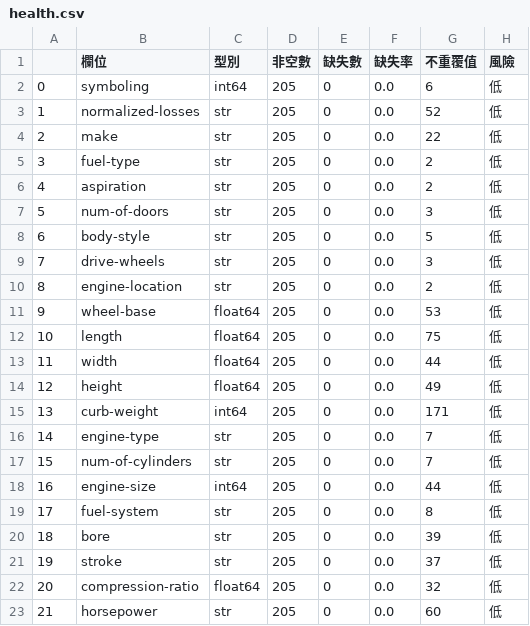
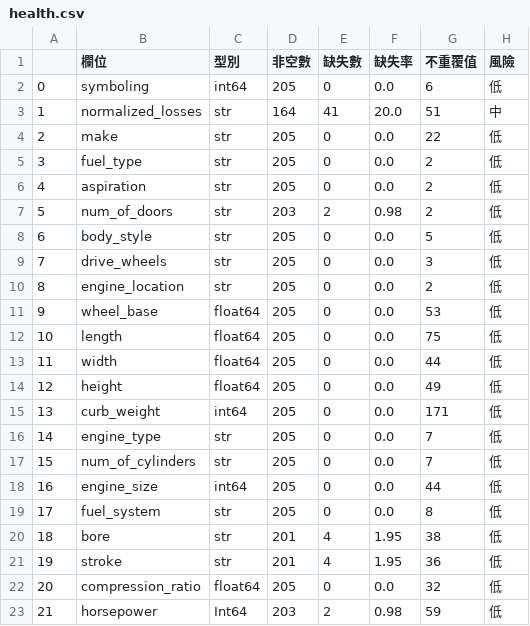
Before and after one commit to jamespan-ai/pythonds_class3, a CSV file: health.csv, drawn as a sheet; only a part is shown; the diff covers the shown part only.

```diff
--- a/health.csv
+++ b/health.csv
@@ -2,11 +2,11 @@
 0,symboling,int64,205,0,0.0,6,低
-1,normalized-losses,str,205,0,0.0,52,低
+1,normalized_losses,str,164,41,20.0,51,中
 2,make,str,205,0,0.0,22,低
-3,fuel-type,str,205,0,0.0,2,低
+3,fuel_type,str,205,0,0.0,2,低
 4,aspiration,str,205,0,0.0,2,低
-5,num-of-doors,str,205,0,0.0,3,低
-6,body-style,str,205,0,0.0,5,低
-7,drive-wheels,str,205,0,0.0,3,低
-8,engine-location,str,205,0,0.0,2,低
-9,wheel-base,float64,205,0,0.0,53,低
+5,num_of_doors,str,203,2,0.98,2,低
+6,body_style,str,205,0,0.0,5,低
+7,drive_wheels,str,205,0,0.0,3,低
+8,engine_location,str,205,0,0.0,2,低
+9,wheel_base,float64,205,0,0.0,53,低
 10,length,float64,205,0,0.0,75,低
@@ -14,10 +14,10 @@
 12,height,float64,205,0,0.0,49,低
-13,curb-weight,int64,205,0,0.0,171,低
-14,engine-type,str,205,0,0.0,7,低
-15,num-of-cylinders,str,205,0,0.0,7,低
-16,engine-size,int64,205,0,0.0,44,低
-17,fuel-system,str,205,0,0.0,8,低
-18,bore,str,205,0,0.0,39,低
-19,stroke,str,205,0,0.0,37,低
-20,compression-ratio,float64,205,0,0.0,32,低
-21,horsepower,str,205,0,0.0,60,低
+13,curb_weight,int64,205,0,0.0,171,低
+14,engine_type,str,205,0,0.0,7,低
+15,num_of_cylinders,str,205,0,0.0,7,低
+16,engine_size,int64,205,0,0.0,44,低
+17,fuel_system,str,205,0,0.0,8,低
+18,bore,str,201,4,1.95,38,低
+19,stroke,str,201,4,1.95,36,低
+20,compression_ratio,float64,205,0,0.0,32,低
+21,horsepower,Int64,203,2,0.98,59,低
```
Also changed, not shown: 13 edited cells elsewhere in this file, 8 other files.
